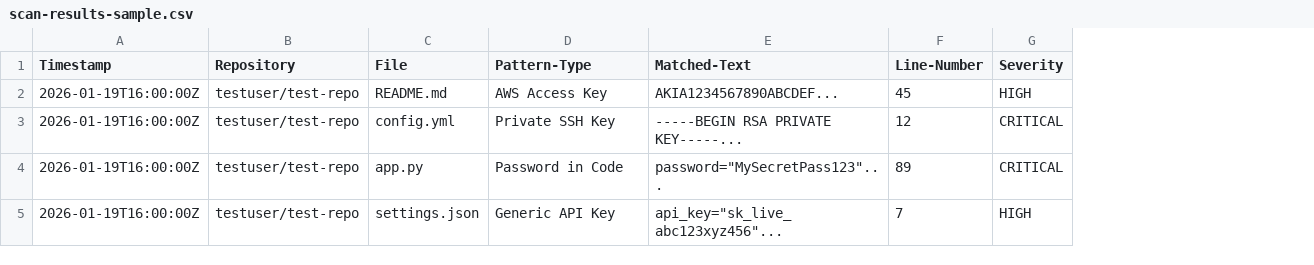
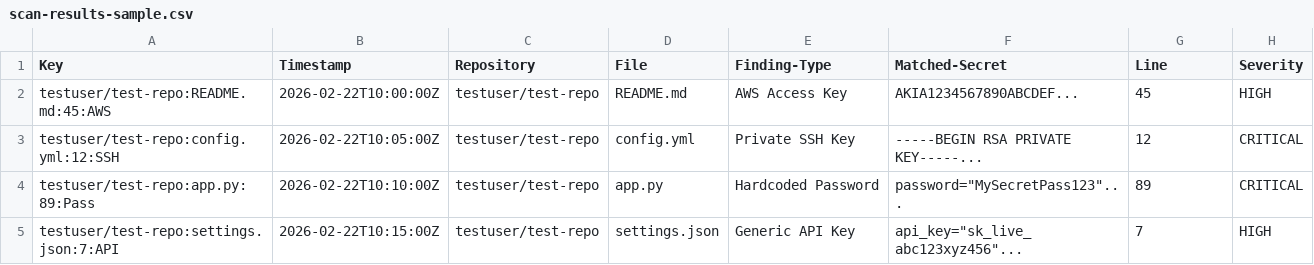
Before and after one commit to Dessybabybaby/github-security-scanner, a CSV file: sample-data/scan-results-sample.csv, drawn as a sheet; addresses are those after the commit; the diff names each change by its address in the sheet, - before the commit and + after, or states it on an @@ line.

Commit message:
scan-results-sample.csv

```diff
--- a/sample-data/scan-results-sample.csv
+++ b/sample-data/scan-results-sample.csv
+column A (Key), rows 2-5: testuser/test-repo:README.md:45:AWS | testuser/test-repo:config.yml:12:SSH | testuser/test-repo:app.py:89:Pass | testuser/test-repo:settings.json:7:API
-E1: Pattern-Type
+E1: Finding-Type
-F1: Matched-Text
+F1: Matched-Secret
-G1: Line-Number
+G1: Line
-B2 (Timestamp): 2026-01-19T16:00:00Z
+B2 (Timestamp): 2026-02-22T10:00:00Z
-B3 (Timestamp): 2026-01-19T16:00:00Z
+B3 (Timestamp): 2026-02-22T10:05:00Z
-B4 (Timestamp): 2026-01-19T16:00:00Z
+B4 (Timestamp): 2026-02-22T10:10:00Z
-E4 (Finding-Type): Password in Code
+E4 (Finding-Type): Hardcoded Password
-B5 (Timestamp): 2026-01-19T16:00:00Z
+B5 (Timestamp): 2026-02-22T10:15:00Z
```
